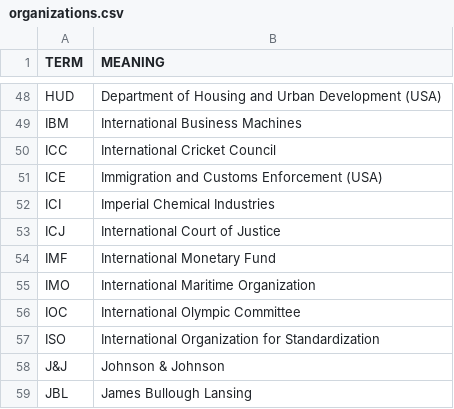
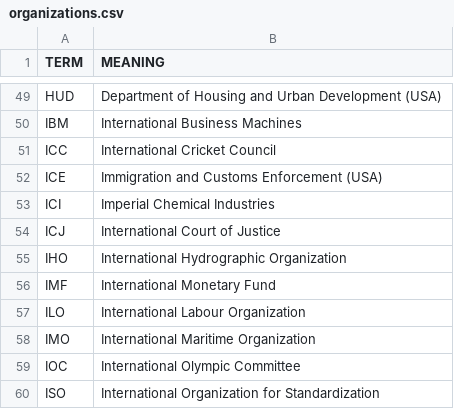
Before and after one commit to fleschutz/PowerShell, a CSV file: scripts/data/dicts/organizations.csv, drawn as a sheet; only a part is shown, gaps mark what is left out; the shorter side is filled out with more unchanged rows; the diff covers the shown part only.

```diff
--- a/scripts/data/dicts/organizations.csv
+++ b/scripts/data/dicts/organizations.csv
@@ -53,3 +54,5 @@ ICI,Imperial Chemical Industries
 ICJ,International Court of Justice
+IHO,International Hydrographic Organization
 IMF,International Monetary Fund
+ILO,International Labour Organization
 IMO,International Maritime Organization
```
Also changed, not shown: 8 added rows and 1 edited cell elsewhere in this file, scripts/data/dicts/computing.csv, scripts/data/dicts/general.csv.
